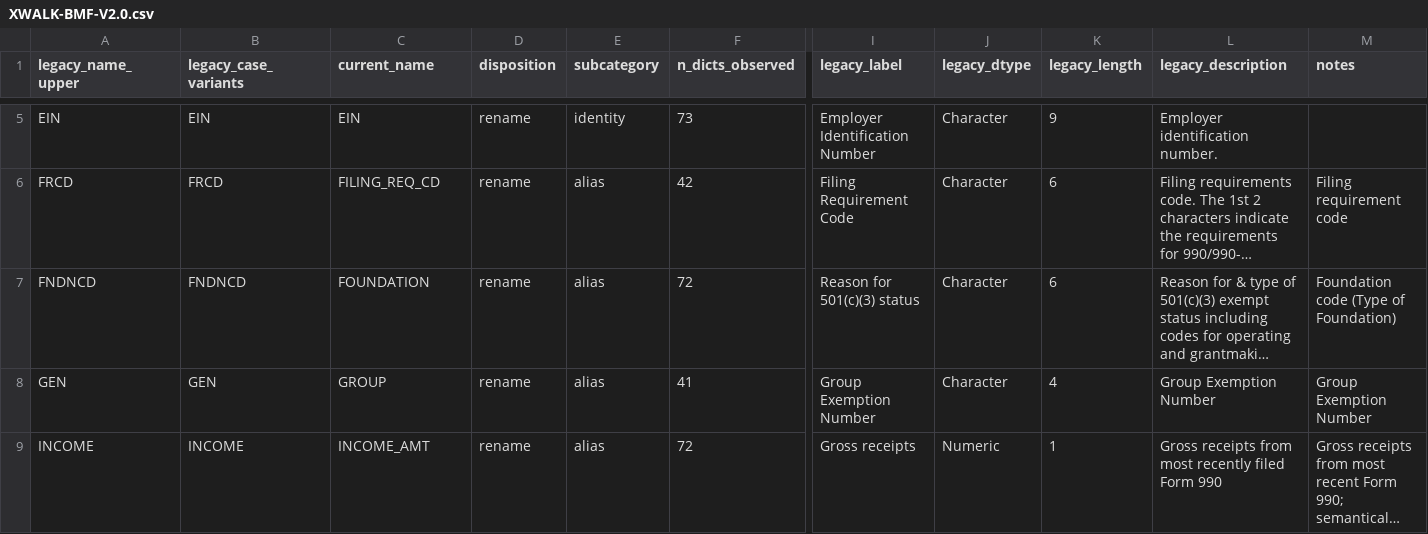
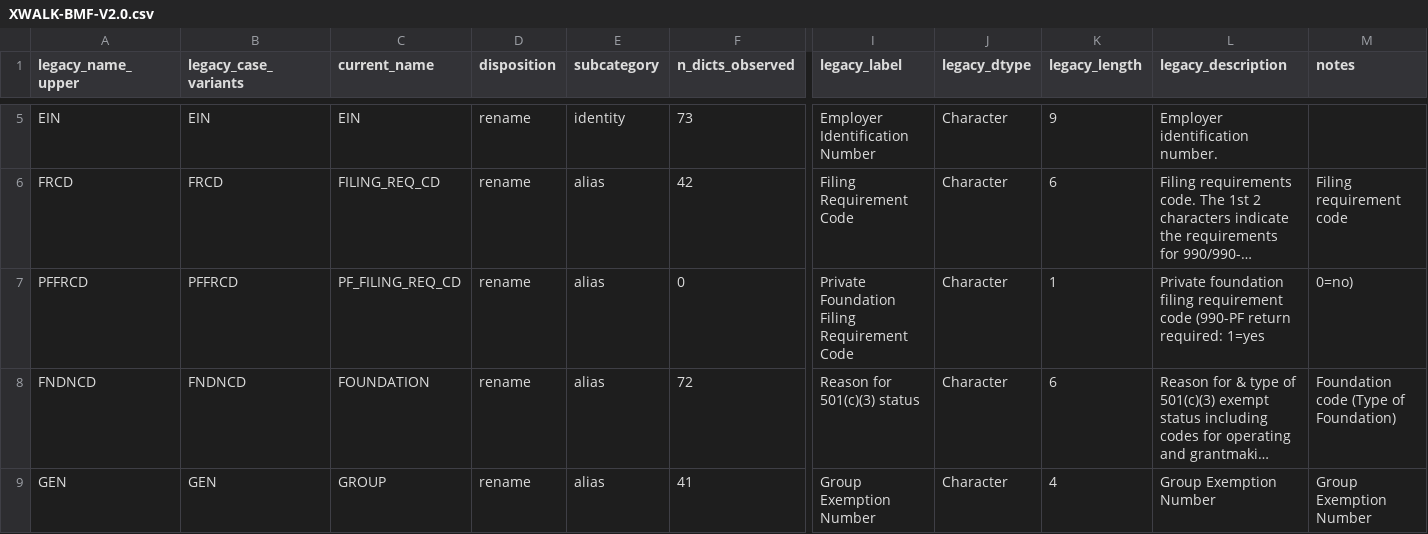
Before and after one commit to UrbanInstitute/nccs-data-bmf, a CSV file: data/crosswalks/XWALK-BMF-V2.0.csv, drawn as a sheet; only a part is shown, gaps mark what is left out; the shorter side is filled out with more unchanged rows; long unchanged cells end in …; rows hold the shown columns only; the diff names each change by its address in the sheet, - before the commit and + after, or states it on an @@ line.

```diff
--- a/data/crosswalks/XWALK-BMF-V2.0.csv
+++ b/data/crosswalks/XWALK-BMF-V2.0.csv
+row 7: PFFRCD | PFFRCD | PF_FILING_REQ_CD | rename | alias | 0 | Private Foundation Filing Requirement Code | Character | 1 | Private foundation filing requirement code (990-PF return required: 1=yes | 0=no)
```
